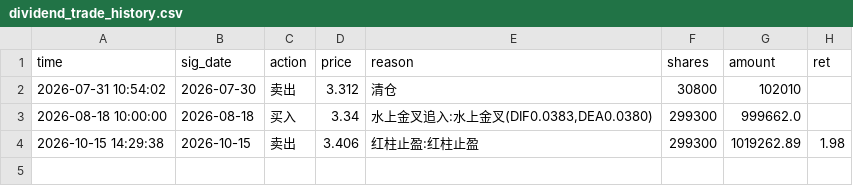
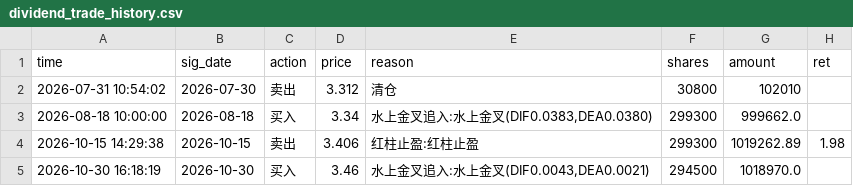
Before and after one commit to Ryan202606/gem-cyb-strategy, a CSV file: dividend_trade_history.csv, drawn as a sheet.

```diff
--- a/dividend_trade_history.csv
+++ b/dividend_trade_history.csv
@@ -4 +4,2 @@ time,sig_date,action,price,reason,shares,amount,ret
 2026-10-15 14:29:38,2026-10-15,卖出,3.406,红柱止盈:红柱止盈,299300,1019262.89,1.98
+2026-10-30 16:18:19,2026-10-30,买入,3.46,"水上金叉追入:水上金叉(DIF0.0043,DEA0.0021)",294500,1018970.0,
```
Also changed, not shown: 2 other files.
